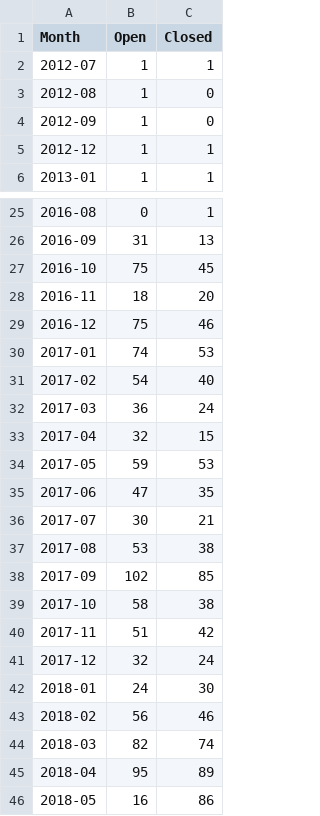
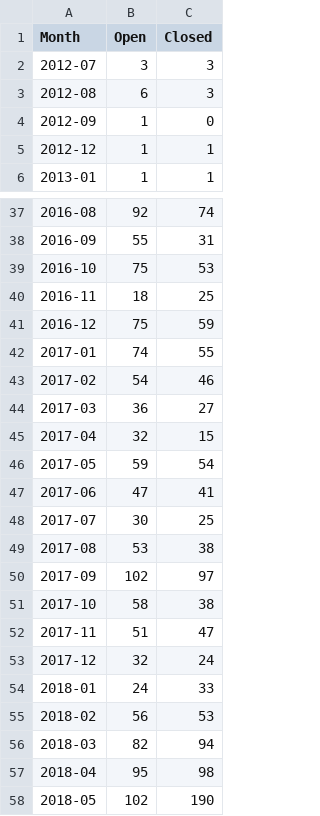
Before and after one commit to JJ/TPF-Grant, a CSV file: data/issues-month.csv, drawn as a sheet; only a part is shown, gaps mark what is left out; the diff covers the shown part only.

```diff
--- a/data/issues-month.csv
+++ b/data/issues-month.csv
@@ -1,4 +1,4 @@
 Month,Open,Closed
-2012-07,1,1
-2012-08,1,0
+2012-07,3,3
+2012-08,6,3
 2012-09,1,0
@@ -25,22 +37,22 @@ Month,Open,Closed
-2016-08,0,1
-2016-09,31,13
-2016-10,75,45
-2016-11,18,20
-2016-12,75,46
-2017-01,74,53
-2017-02,54,40
-2017-03,36,24
+2016-08,92,74
+2016-09,55,31
+2016-10,75,53
+2016-11,18,25
+2016-12,75,59
+2017-01,74,55
+2017-02,54,46
+2017-03,36,27
 2017-04,32,15
-2017-05,59,53
-2017-06,47,35
-2017-07,30,21
+2017-05,59,54
+2017-06,47,41
+2017-07,30,25
 2017-08,53,38
-2017-09,102,85
+2017-09,102,97
 2017-10,58,38
-2017-11,51,42
+2017-11,51,47
 2017-12,32,24
-2018-01,24,30
-2018-02,56,46
-2018-03,82,74
-2018-04,95,89
-2018-05,16,86
+2018-01,24,33
+2018-02,56,53
+2018-03,82,94
+2018-04,95,98
+2018-05,102,190
```
Also changed, not shown: 12 added rows and 20 edited cells elsewhere in this file, 2 other files.
